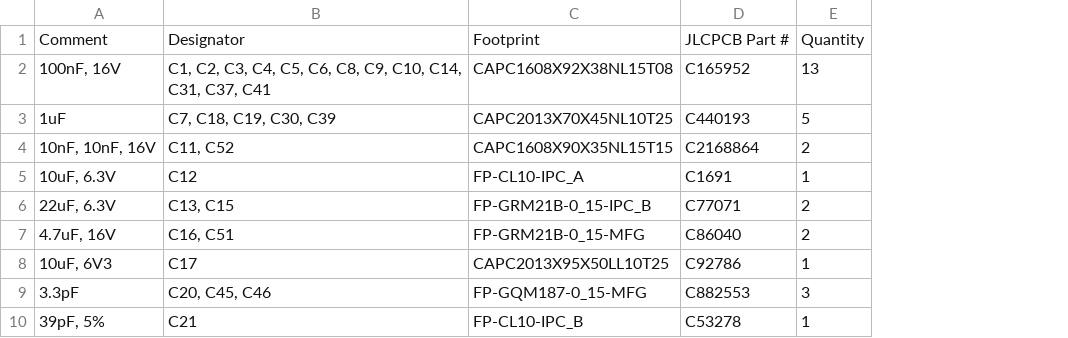
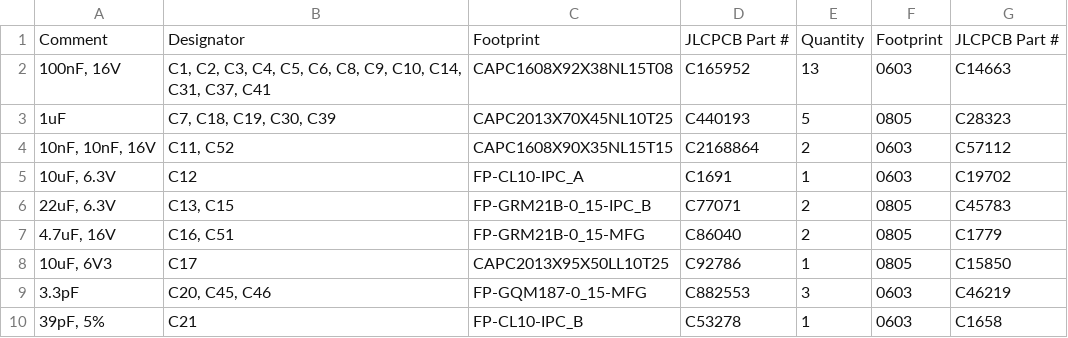
Before and after one commit to UNReLo/concentrators, a CSV file: HW/concentrator-868MHz/march-fab/BOM for concentrator-868MHz.csv, drawn as a sheet; only a part is shown; the diff names each change by its address in the sheet, - before the commit and + after, or states it on an @@ line.

```diff
--- a/HW/concentrator-868MHz/march-fab/BOM for concentrator-868MHz.csv
+++ b/HW/concentrator-868MHz/march-fab/BOM for concentrator-868MHz.csv
+column F, rows 1-10: Footprint | 0603 | 0805 | 0603 | 0603 | 0805 | 0805 | 0805 | 0603 | 0603
+column G, rows 1-10: JLCPCB Part # | C14663 | C28323 | C57112 | C19702 | C45783 | C1779 | C15850 | C46219 | C1658
```
Also changed, not shown: 3 other files.
